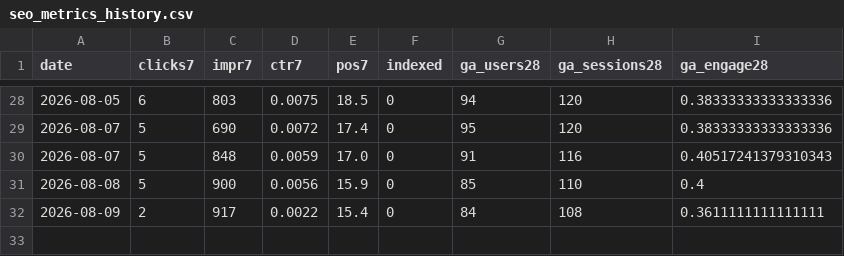
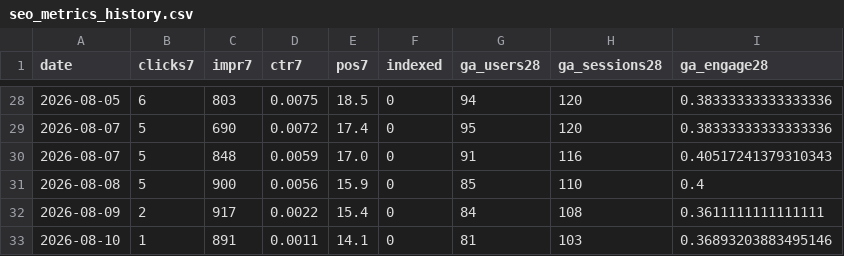
Before and after one commit to ededdeddyw/football-highlights-compass, a CSV file: docs/seo_metrics_history.csv, drawn as a sheet; only a part is shown, gaps mark what is left out.

```diff
--- a/docs/seo_metrics_history.csv
+++ b/docs/seo_metrics_history.csv
@@ -32 +32,2 @@ date,clicks7,impr7,ctr7,pos7,indexed,ga_users28,ga_sessions28,ga_engage28
 2026-08-09,2,917,0.0022,15.4,0,84,108,0.3611111111111111
+2026-08-10,1,891,0.0011,14.1,0,81,103,0.36893203883495146
```
Also changed, not shown: 1 other file.
